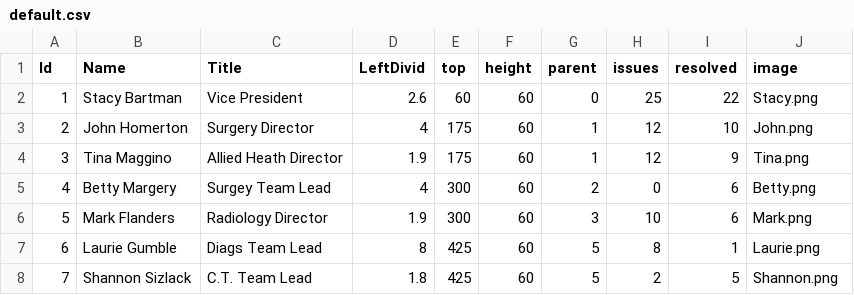
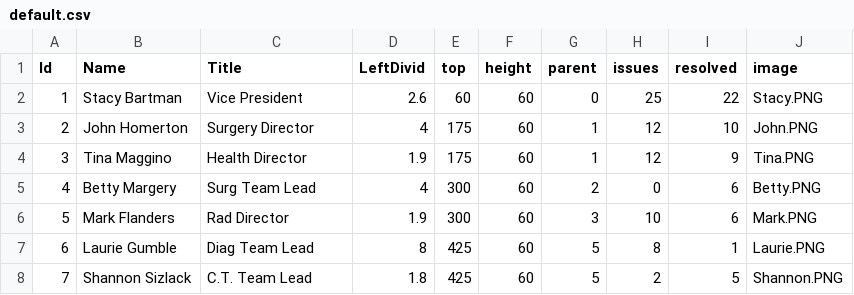
Before and after one commit to chrismcclure/chrismcclure.github.io, a CSV file: files/default.csv, drawn as a sheet.

Commit message:
added images

```diff
--- a/files/default.csv
+++ b/files/default.csv
@@ -1,8 +1,8 @@
 Id,Name,Title,LeftDivid,top,height,parent,issues,resolved,image
-1,Stacy Bartman,Vice President,2.6,60,60,0,25,22,Stacy.png
-2,John Homerton,Surgery Director,4,175,60,1,12,10,John.png
-3,Tina Maggino,Allied Heath Director,1.9,175,60,1,12,9,Tina.png
-4,Betty Margery,Surgey Team Lead,4,300,60,2,0,6,Betty.png
-5,Mark Flanders,Radiology Director,1.9,300,60,3,10,6,Mark.png
-6,Laurie Gumble,Diags Team Lead,8,425,60,5,8,1,Laurie.png
-7,Shannon Sizlack,C.T. Team Lead,1.8,425,60,5,2,5,Shannon.png
+1,Stacy Bartman,Vice President,2.6,60,60,0,25,22,Stacy.PNG
+2,John Homerton,Surgery Director,4,175,60,1,12,10,John.PNG
+3,Tina Maggino,Health Director,1.9,175,60,1,12,9,Tina.PNG
+4,Betty Margery,Surg Team Lead,4,300,60,2,0,6,Betty.PNG
+5,Mark Flanders,Rad Director,1.9,300,60,3,10,6,Mark.PNG
+6,Laurie Gumble,Diag Team Lead,8,425,60,5,8,1,Laurie.PNG
+7,Shannon Sizlack,C.T. Team Lead,1.8,425,60,5,2,5,Shannon.PNG
```
Also changed, not shown: 4 other files.
